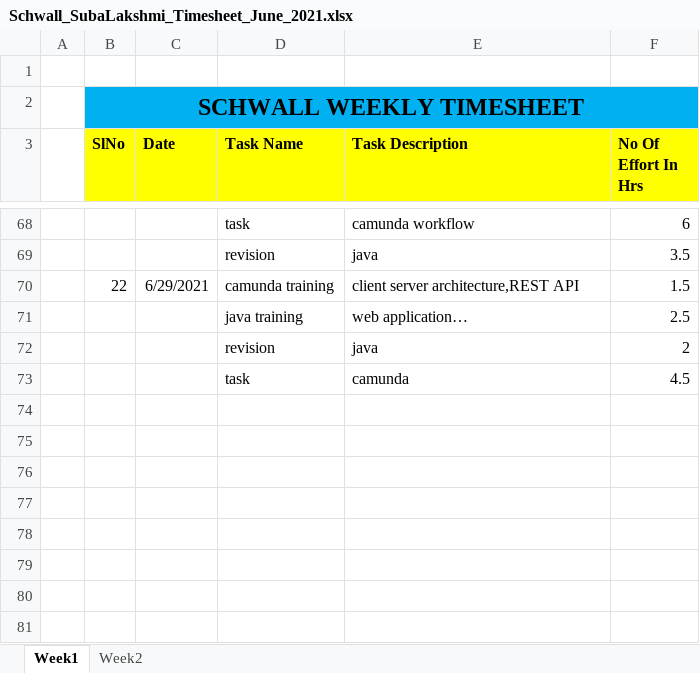
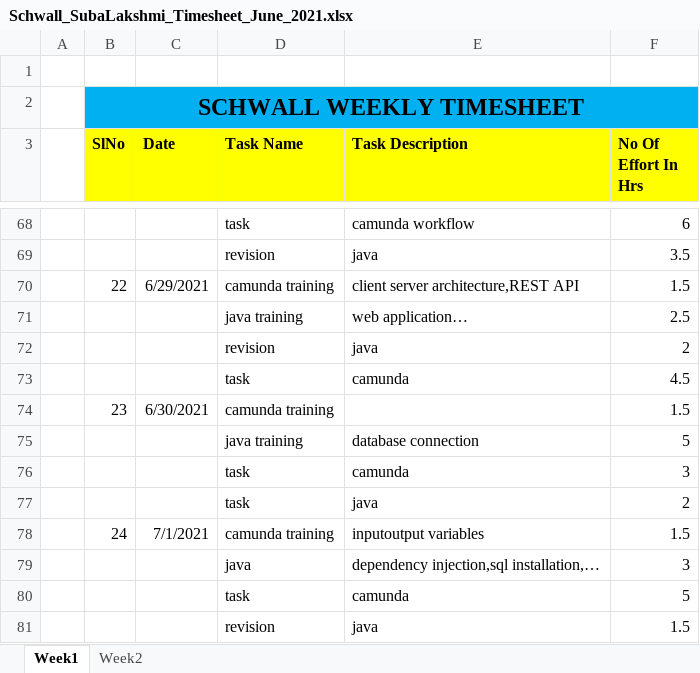
Before and after one commit to Surge-Technology/JavaTraining-Batch1, an Excel workbook: Subha/Timesheet/Schwall_SubaLakshmi_Timesheet_June_2021.xlsx, sheet Week1, drawn as a sheet; only a part is shown, gaps mark what is left out; values as stored, in another font and other column widths than the file's, no borders; the diff names each change by its address in the sheet, - before the commit and + after, or states it on an @@ line.

Commit message:
timesheet

```diff
--- a/Subha/Timesheet/Schwall_SubaLakshmi_Timesheet_June_2021.xlsx (sheet Week1)
+++ b/Subha/Timesheet/Schwall_SubaLakshmi_Timesheet_June_2021.xlsx (sheet Week1)
+row 74:  | 23 | 6/30/2021 | camunda training |  | 1.5
+row 75:  |  |  | java training | database connection | 5
+row 76:  |  |  | task | camunda | 3
+row 77:  |  |  | task | java | 2
+row 78:  | 24 | 7/1/2021 | camunda training | inputoutput variables | 1.5
+row 79:  |  |  | java | dependency injection,sql installation,… | 3
+row 80:  |  |  | task | camunda | 5
+row 81:  |  |  | revision | java | 1.5
```
